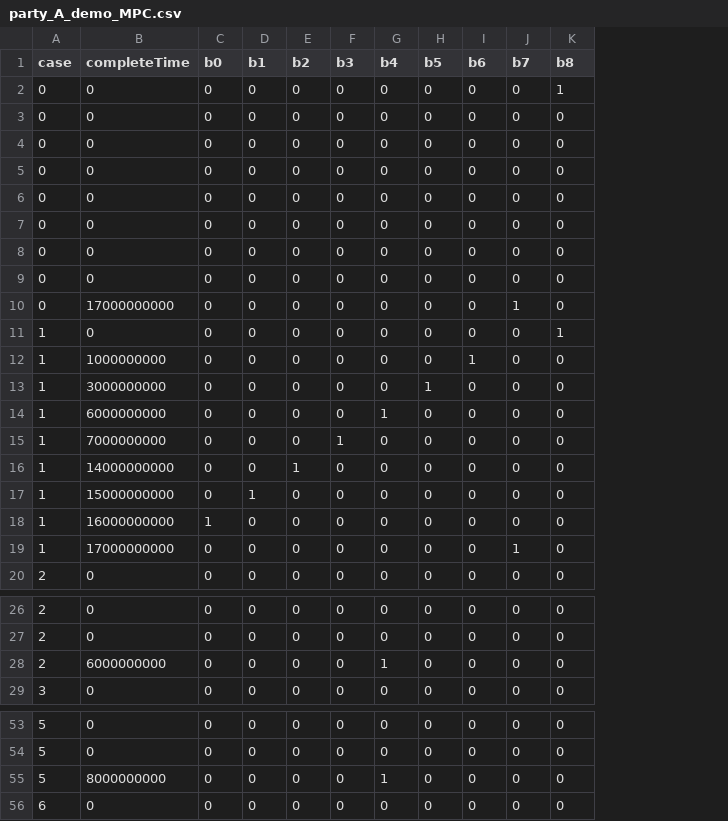
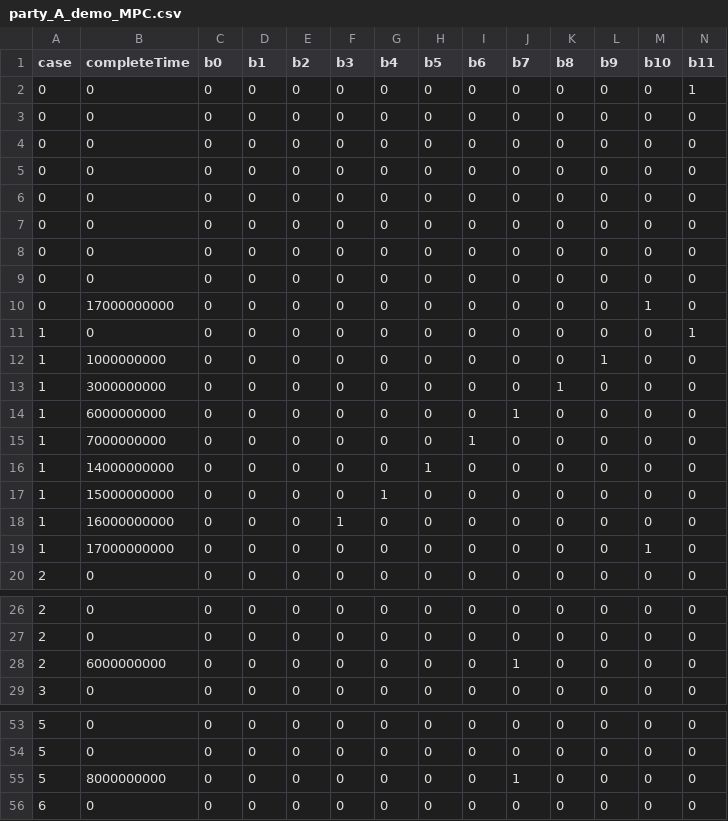
Before and after one commit to Elkoumy/shareprom, a CSV file: demo/application/data/party_A_demo_MPC.csv, drawn as a sheet; only a part is shown, gaps mark what is left out; removed rows and columns are numbered as before the commit, all else as after; the diff covers the shown part only; the diff names each change by its address in the sheet, - before the commit and + after, or states it on an @@ line.

```diff
--- a/demo/application/data/party_A_demo_MPC.csv
+++ b/demo/application/data/party_A_demo_MPC.csv
+column L (b9), rows 2-8: all 0; rows 10-20: 0 | 0 | 1 | 0 | 0 | 0 | 0 | 0 | 0 | 0 | 0; rows 26-29: all 0; rows 53-56: all 0
+column M (b10), rows 2-8: all 0; rows 10-20: 1 | 0 | 0 | 0 | 0 | 0 | 0 | 0 | 0 | 1 | 0; rows 26-29: all 0; rows 53-56: all 0
+column N (b11), rows 2-8: 1 | 0 | 0 | 0 | 0 | 0 | 0; rows 10-20: 0 | 1 | 0 | 0 | 0 | 0 | 0 | 0 | 0 | 0 | 0; rows 26-29: all 0; rows 53-56: all 0
-row 2: 0 | 0 | 0 | 0 | 0 | 0 | 0 | 0 | 0 | 0 | 1
+row 9: 0 | 0 | 0 | 0 | 0 | 0 | 0 | 0 | 0 | 0 | 0 | 0 | 0 | 0
-J10 (b7): 1
+J10 (b7): 0
-K11 (b8): 1
+K11 (b8): 0
-I12 (b6): 1
+I12 (b6): 0
-H13 (b5): 1
+H13 (b5): 0
-K13 (b8): 0
+K13 (b8): 1
-G14 (b4): 1
+G14 (b4): 0
-J14 (b7): 0
+J14 (b7): 1
-F15 (b3): 1
+F15 (b3): 0
-I15 (b6): 0
+I15 (b6): 1
-E16 (b2): 1
+E16 (b2): 0
-H16 (b5): 0
+H16 (b5): 1
-D17 (b1): 1
+D17 (b1): 0
-G17 (b4): 0
+G17 (b4): 1
-C18 (b0): 1
+C18 (b0): 0
-F18 (b3): 0
+F18 (b3): 1
-J19 (b7): 1
+J19 (b7): 0
-G28 (b4): 1
+G28 (b4): 0
-J28 (b7): 0
+J28 (b7): 1
-G55 (b4): 1
+G55 (b4): 0
-J55 (b7): 0
+J55 (b7): 1
```
Also changed, not shown: 70 edited cells elsewhere in this file, 2 other files.
